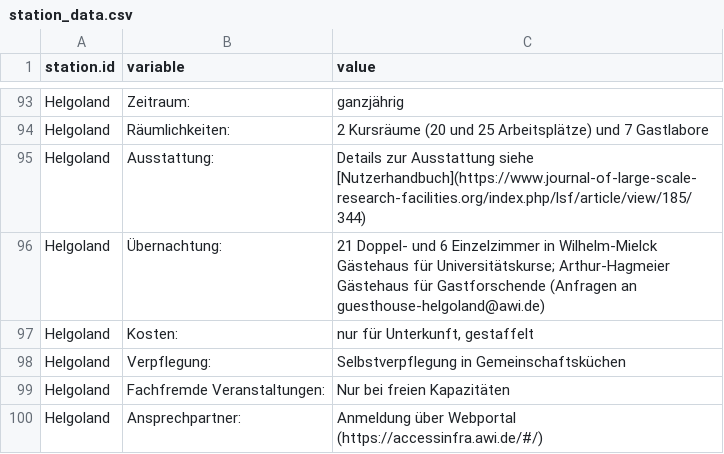
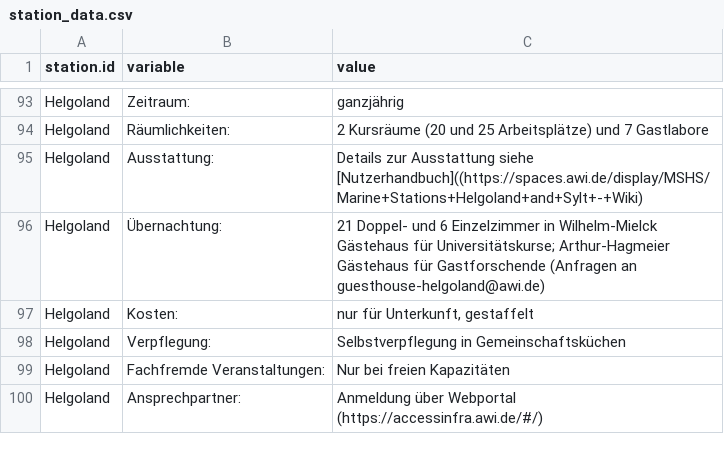
Before and after one commit to herobatt/feldstationen.de, a CSV file: tables/station_data.csv, drawn as a sheet; only a part is shown, gaps mark what is left out.

```diff
--- a/tables/station_data.csv
+++ b/tables/station_data.csv
@@ -94,3 +94,3 @@ Helgoland;Zeitraum:;ganzjährig
 Helgoland;Räumlichkeiten:;2 Kursräume (20 und 25 Arbeitsplätze) und 7 Gastlabore
-Helgoland;Ausstattung:;Details zur Ausstattung siehe [Nutzerhandbuch](https://www.journal-of-large-scale-research-facilities.org/index.php/lsf/article/view/185/344)
+Helgoland;Ausstattung:;Details zur Ausstattung siehe [Nutzerhandbuch]((https://spaces.awi.de/display/MSHS/Marine+Stations+Helgoland+and+Sylt+-+Wiki)
 Helgoland;Übernachtung:;"21 Doppel- und 6 Einzelzimmer in Wilhelm-Mielck Gästehaus für Universitätskurse; Arthur-Hagmeier Gästehaus für Gastforschende (Anfragen an guesthouse-helgoland@awi.de)"
```
Also changed, not shown: 1 other file.
